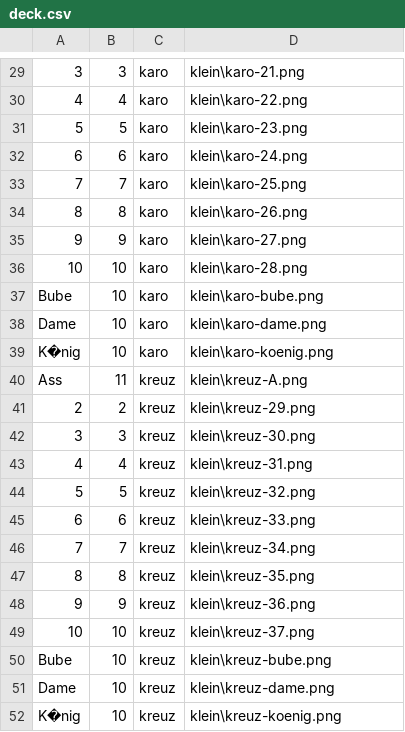
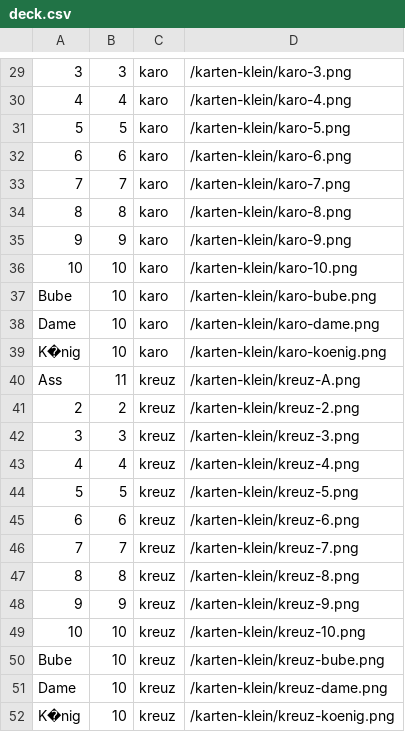
Before and after one commit to lukasdw/17und4-Blackjack, a CSV file: src/Karten/deck.csv, drawn as a sheet; only a part is shown, gaps mark what is left out; the diff covers the shown part only; the diff names each change by its address in the sheet, - before the commit and + after, or states it on an @@ line.

Commit message:
Die Updates der Kartenbilder funktionieren jetzt. Zusätzlich wird der aktuelle Spieler farblich gekennzeichnet.

```diff
--- a/src/Karten/deck.csv
+++ b/src/Karten/deck.csv
-D29: klein\karo-21.png
+D29: /karten-klein/karo-3.png
-D30: klein\karo-22.png
+D30: /karten-klein/karo-4.png
-D31: klein\karo-23.png
+D31: /karten-klein/karo-5.png
-D32: klein\karo-24.png
+D32: /karten-klein/karo-6.png
-D33: klein\karo-25.png
+D33: /karten-klein/karo-7.png
-D34: klein\karo-26.png
+D34: /karten-klein/karo-8.png
-D35: klein\karo-27.png
+D35: /karten-klein/karo-9.png
-D36: klein\karo-28.png
+D36: /karten-klein/karo-10.png
-D37: klein\karo-bube.png
+D37: /karten-klein/karo-bube.png
-D38: klein\karo-dame.png
+D38: /karten-klein/karo-dame.png
-D39: klein\karo-koenig.png
+D39: /karten-klein/karo-koenig.png
-D40: klein\kreuz-A.png
+D40: /karten-klein/kreuz-A.png
-D41: klein\kreuz-29.png
+D41: /karten-klein/kreuz-2.png
-D42: klein\kreuz-30.png
+D42: /karten-klein/kreuz-3.png
-D43: klein\kreuz-31.png
+D43: /karten-klein/kreuz-4.png
-D44: klein\kreuz-32.png
+D44: /karten-klein/kreuz-5.png
-D45: klein\kreuz-33.png
+D45: /karten-klein/kreuz-6.png
-D46: klein\kreuz-34.png
+D46: /karten-klein/kreuz-7.png
-D47: klein\kreuz-35.png
+D47: /karten-klein/kreuz-8.png
-D48: klein\kreuz-36.png
+D48: /karten-klein/kreuz-9.png
-D49: klein\kreuz-37.png
+D49: /karten-klein/kreuz-10.png
-D50: klein\kreuz-bube.png
+D50: /karten-klein/kreuz-bube.png
-D51: klein\kreuz-dame.png
+D51: /karten-klein/kreuz-dame.png
-D52: klein\kreuz-koenig.png
+D52: /karten-klein/kreuz-koenig.png
```
Also changed, not shown: 28 edited cells elsewhere in this file, 6 other files.
